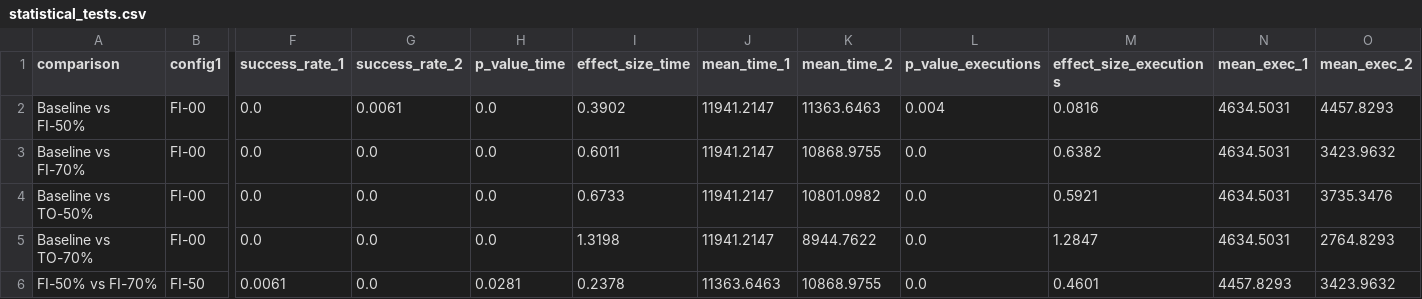
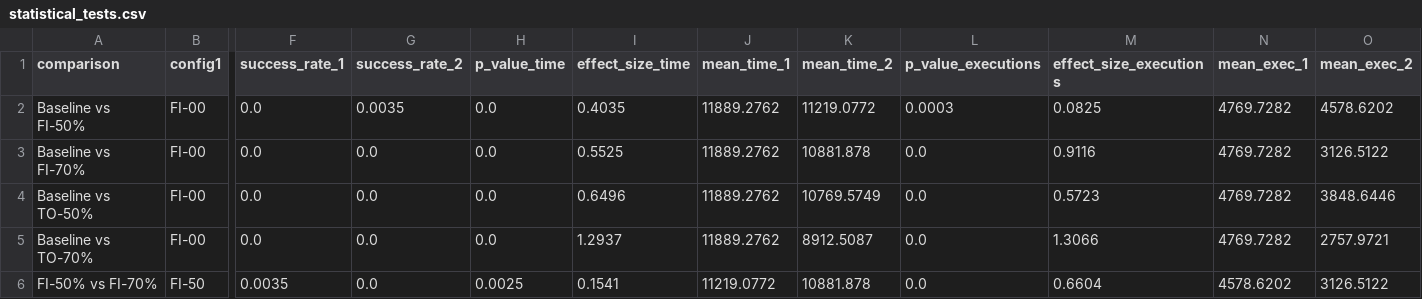
Before and after one commit to bauer-s/ma-replication-package, a CSV file: results/raw_data/statistical_tests.csv, drawn as a sheet; only a part is shown, gaps mark what is left out; the diff covers the shown part only; the diff names each change by its address in the sheet, - before the commit and + after, or states it on an @@ line.

```diff
--- a/results/raw_data/statistical_tests.csv
+++ b/results/raw_data/statistical_tests.csv
-G2 (success_rate_2): 0.0061
+G2 (success_rate_2): 0.0035
-I2 (effect_size_time): 0.3902
+I2 (effect_size_time): 0.4035
-J2:J5 (mean_time_1): 11941.2147
+J2:J5 (mean_time_1): 11889.2762
-K2 (mean_time_2): 11363.6463
+K2 (mean_time_2): 11219.0772
-L2 (p_value_executions): 0.004
+L2 (p_value_executions): 0.0003
-M2 (effect_size_executions): 0.0816
+M2 (effect_size_executions): 0.0825
-N2:N5 (mean_exec_1): 4634.5031
+N2:N5 (mean_exec_1): 4769.7282
-O2 (mean_exec_2): 4457.8293
+O2 (mean_exec_2): 4578.6202
-I3 (effect_size_time): 0.6011
+I3 (effect_size_time): 0.5525
-K3 (mean_time_2): 10868.9755
+K3 (mean_time_2): 10881.878
-M3 (effect_size_executions): 0.6382
+M3 (effect_size_executions): 0.9116
-O3 (mean_exec_2): 3423.9632
+O3 (mean_exec_2): 3126.5122
-I4 (effect_size_time): 0.6733
+I4 (effect_size_time): 0.6496
-K4 (mean_time_2): 10801.0982
+K4 (mean_time_2): 10769.5749
-M4 (effect_size_executions): 0.5921
+M4 (effect_size_executions): 0.5723
-O4 (mean_exec_2): 3735.3476
+O4 (mean_exec_2): 3848.6446
-I5 (effect_size_time): 1.3198
+I5 (effect_size_time): 1.2937
-K5 (mean_time_2): 8944.7622
+K5 (mean_time_2): 8912.5087
-M5 (effect_size_executions): 1.2847
+M5 (effect_size_executions): 1.3066
-O5 (mean_exec_2): 2764.8293
+O5 (mean_exec_2): 2757.9721
-F6 (success_rate_1): 0.0061
+F6 (success_rate_1): 0.0035
-H6 (p_value_time): 0.0281
+H6 (p_value_time): 0.0025
-I6 (effect_size_time): 0.2378
+I6 (effect_size_time): 0.1541
-J6 (mean_time_1): 11363.6463
+J6 (mean_time_1): 11219.0772
-K6 (mean_time_2): 10868.9755
+K6 (mean_time_2): 10881.878
-M6 (effect_size_executions): 0.4601
+M6 (effect_size_executions): 0.6604
-N6 (mean_exec_1): 4457.8293
+N6 (mean_exec_1): 4578.6202
-O6 (mean_exec_2): 3423.9632
+O6 (mean_exec_2): 3126.5122
```
Also changed, not shown: 22 edited cells elsewhere in this file, results/raw_data/partial_fixes_quality_distribution.csv, results/raw_data/partial_fixes_summary.csv, 23 other files.
